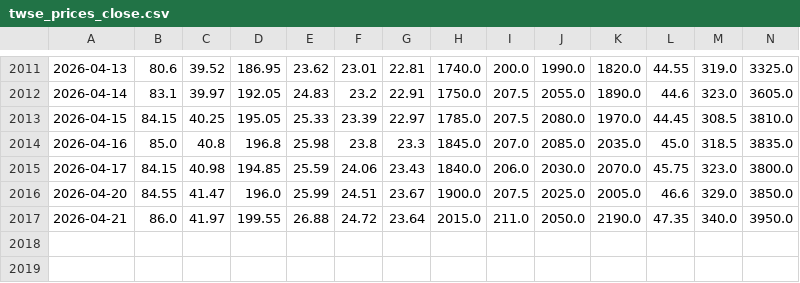
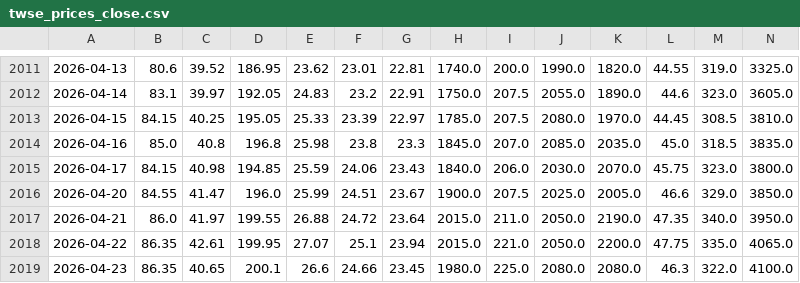
Before and after one commit to yhsung/twse-investment-test, a CSV file: twse_prices_close.csv, drawn as a sheet; only a part is shown, gaps mark what is left out; rows hold the shown columns only; the diff names each change by its address in the sheet, - before the commit and + after, or states it on an @@ line.

Commit message:
Add 2026-04-24 TWSE intraday analysis

```diff
--- a/twse_prices_close.csv
+++ b/twse_prices_close.csv
+row 2018: 2026-04-22 | 86.35 | 42.61 | 199.95 | 27.07 | 25.1 | 23.94 | 2015.0 | 221.0 | 2050.0 | 2200.0 | 47.75 | 335.0 | 4065.0
+row 2019: 2026-04-23 | 86.35 | 40.65 | 200.1 | 26.6 | 24.66 | 23.45 | 1980.0 | 225.0 | 2080.0 | 2080.0 | 46.3 | 322.0 | 4100.0
```
Also changed, not shown: twse_backtest_summary.csv, twse_monthly_holdings.csv, 20 other files.
